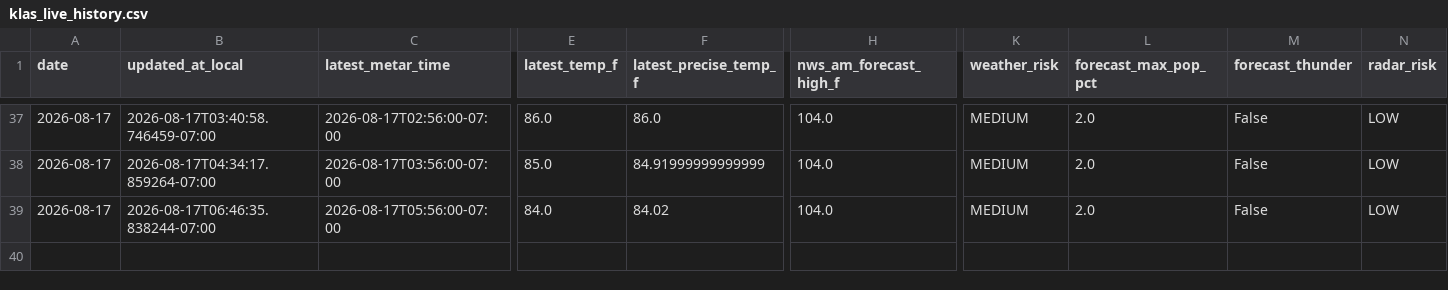
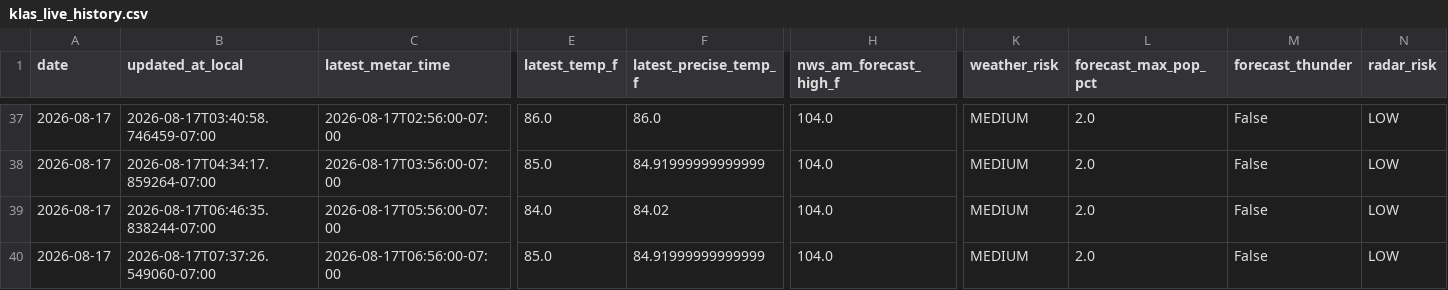
Before and after one commit to capecodbeachgirl/klas-live-model, a CSV file: data/live/klas_live_history.csv, drawn as a sheet; only a part is shown, gaps mark what is left out; rows hold the shown columns only; the diff names each change by its address in the sheet, - before the commit and + after, or states it on an @@ line.

```diff
--- a/data/live/klas_live_history.csv
+++ b/data/live/klas_live_history.csv
+row 40: 2026-08-17 | 2026-08-17T07:37:26.549060-07:00 | 2026-08-17T06:56:00-07:00 | 85.0 | 84.91999999999999 | 104.0 | MEDIUM | 2.0 | False | LOW
```
Also changed, not shown: data/live/klas_model_history.csv, 2 other files.
